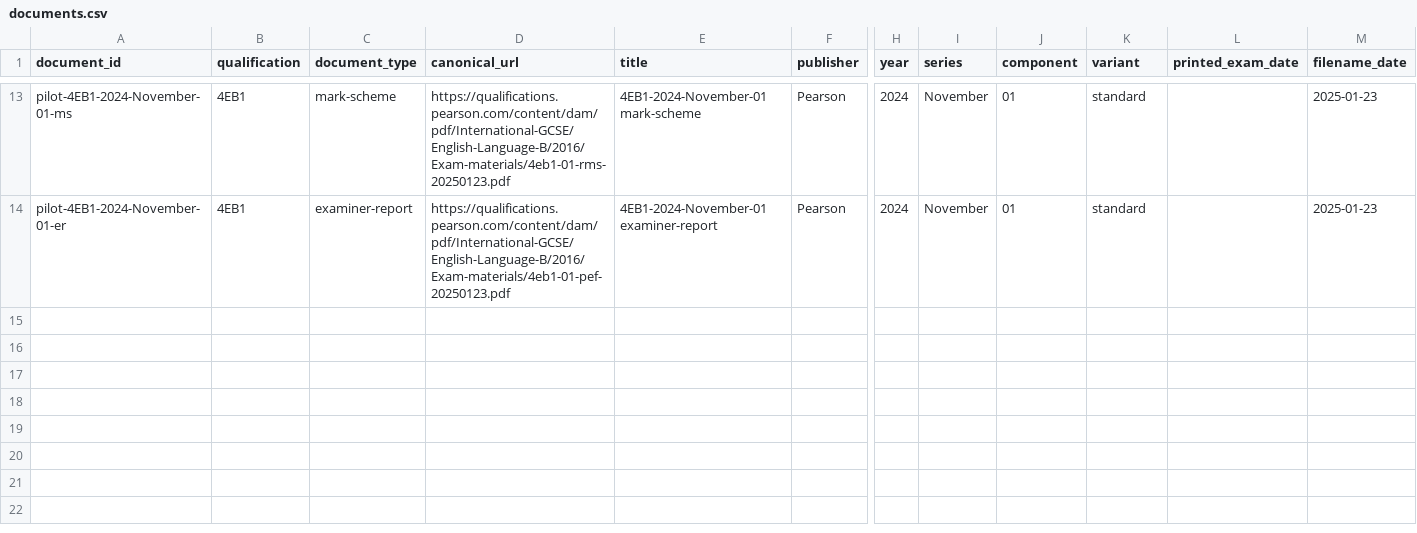
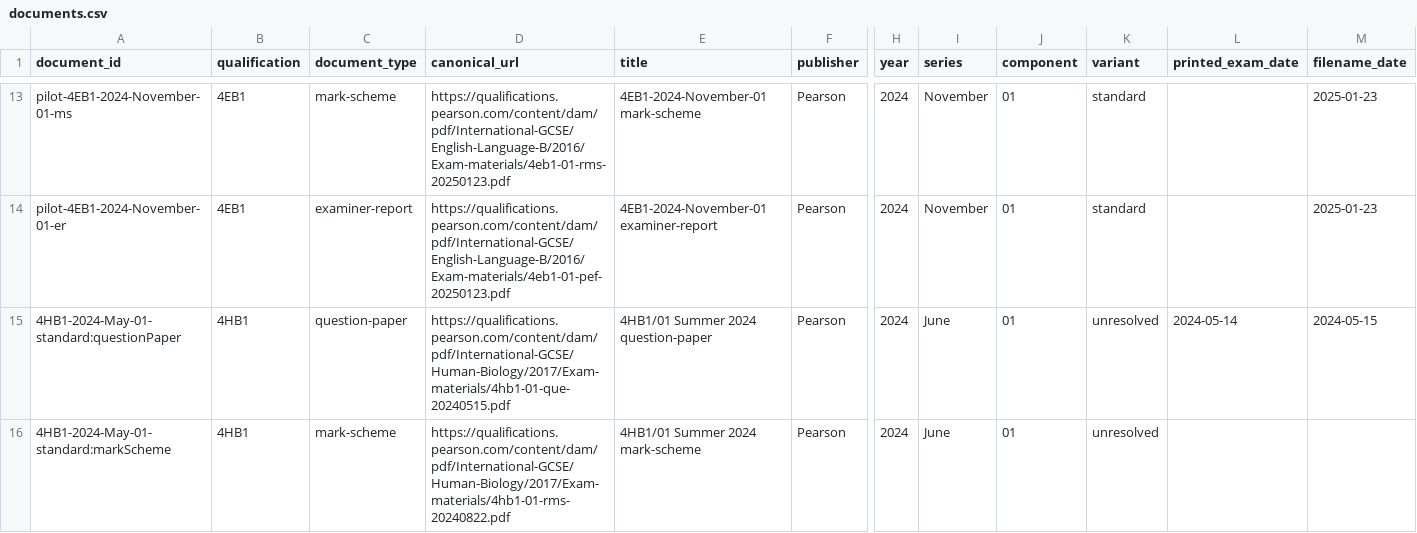
Before and after one commit to peterpeterpeter111/igcses, a CSV file: research/ledger/v1/documents.csv, drawn as a sheet; only a part is shown, gaps mark what is left out; rows hold the shown columns only; the diff names each change by its address in the sheet, - before the commit and + after, or states it on an @@ line.

```diff
--- a/research/ledger/v1/documents.csv
+++ b/research/ledger/v1/documents.csv
+row 15: 4HB1-2024-May-01-standard:questionPaper | 4HB1 | question-paper | https://qualifications.pearson.com/content/dam/pdf/International-GCSE/Human-Biology/2017/Exam-materials/4hb1-01-que-20240515.pdf | 4HB1/01 Summer 2024 question-paper | Pearson | 2024 | June | 01 | unresolved | 2024-05-14 | 2024-05-15
+row 16: 4HB1-2024-May-01-standard:markScheme | 4HB1 | mark-scheme | https://qualifications.pearson.com/content/dam/pdf/International-GCSE/Human-Biology/2017/Exam-materials/4hb1-01-rms-20240822.pdf | 4HB1/01 Summer 2024 mark-scheme | Pearson | 2024 | June | 01 | unresolved
```
Also changed, not shown: research/ledger/v1/papers.csv, research/ledger/v1/syllabus-points.csv, 18 other files.
